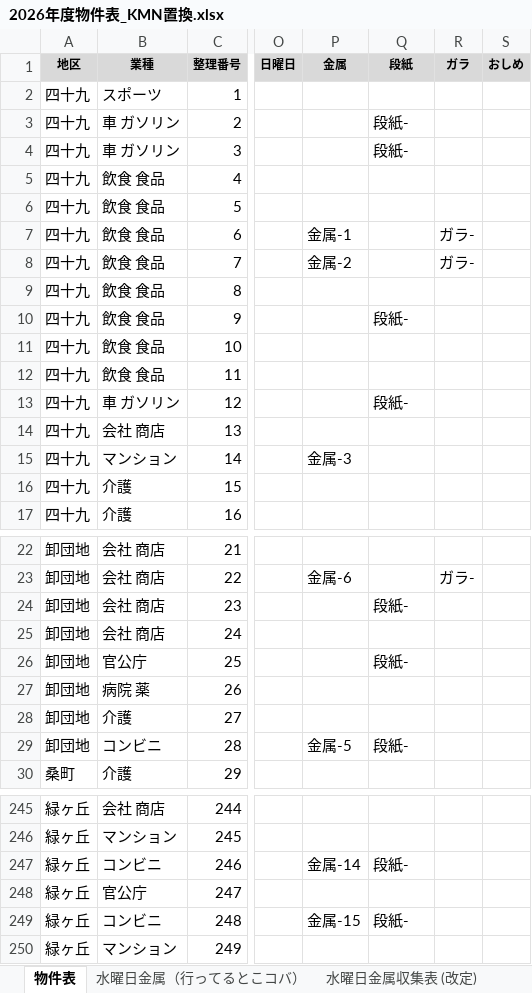
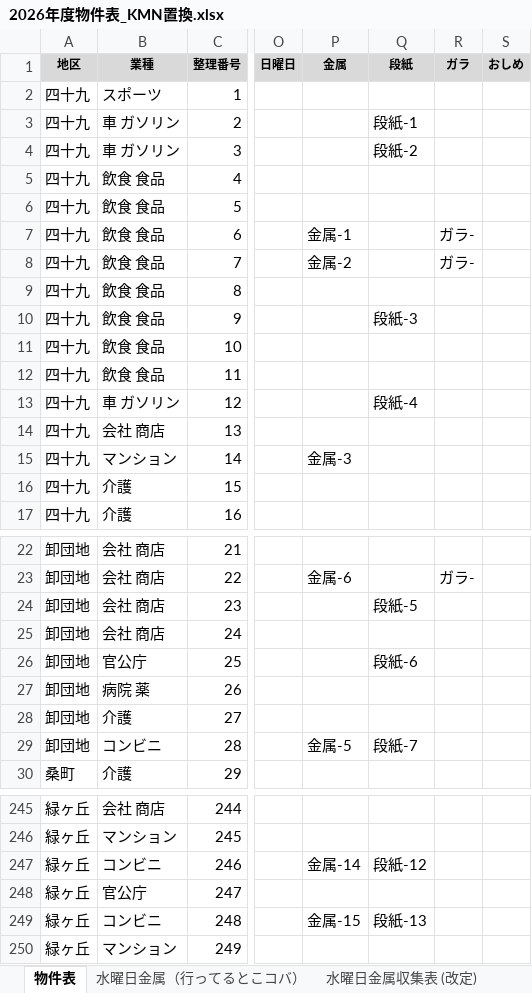
Before and after one commit to congfing/uenoseisou2.3, an Excel workbook: 2026年度物件表_KMN置換.xlsx, sheet 物件表, drawn as a sheet; only a part is shown, gaps mark what is left out; values as stored, in another font and other column widths than the file's, no borders; the diff covers the shown part only; the diff names each change by its address in the sheet, - before the commit and + after, or states it on an @@ line.

```diff
--- a/2026年度物件表_KMN置換.xlsx (sheet 物件表)
+++ b/2026年度物件表_KMN置換.xlsx (sheet 物件表)
-Q3 (段紙): 段紙-
+Q3 (段紙): 段紙-1
-Q4 (段紙): 段紙-
+Q4 (段紙): 段紙-2
-Q10 (段紙): 段紙-
+Q10 (段紙): 段紙-3
-Q13 (段紙): 段紙-
+Q13 (段紙): 段紙-4
-Q24 (段紙): 段紙-
+Q24 (段紙): 段紙-5
-Q26 (段紙): 段紙-
+Q26 (段紙): 段紙-6
-Q29 (段紙): 段紙-
+Q29 (段紙): 段紙-7
-Q247 (段紙): 段紙-
+Q247 (段紙): 段紙-12
-Q249 (段紙): 段紙-
+Q249 (段紙): 段紙-13
```
Also changed, not shown: 4 edited cells elsewhere in this sheet, 1 other file.
